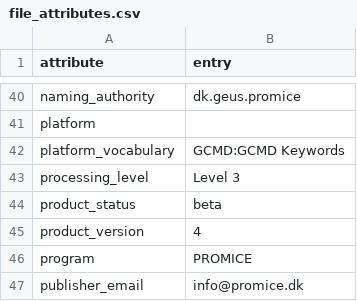
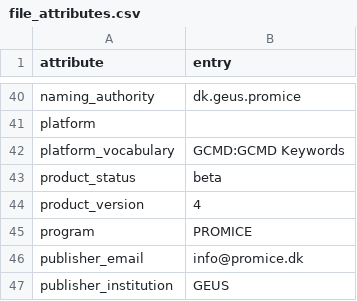
Before and after one commit to GEUS-Glaciology-and-Climate/pypromice, a CSV file: src/pypromice/resources/file_attributes.csv, drawn as a sheet; only a part is shown, gaps mark what is left out; the shorter side is filled out with more unchanged rows.

Commit message:
Removed static processing level attribute from file_attributes

```diff
--- a/src/pypromice/resources/file_attributes.csv
+++ b/src/pypromice/resources/file_attributes.csv
@@ -42,3 +42,2 @@ platform,
 platform_vocabulary,GCMD:GCMD Keywords
-processing_level,Level 3
 product_status,beta
```
